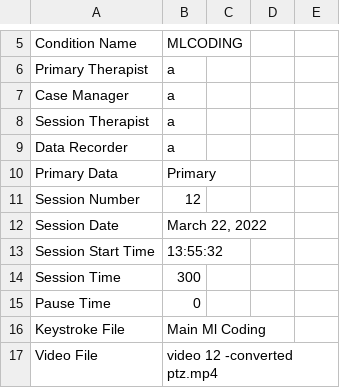
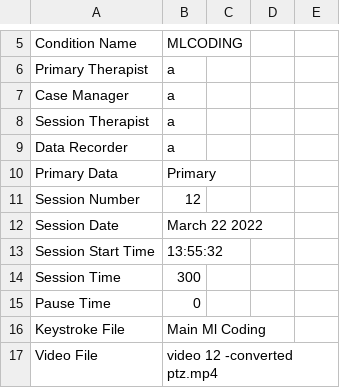
Before and after one commit to Munroe-Meyer-Institute-VR-Laboratory/cometrics, a CSV file: tutorials/example_output_ksf_intro/12aMLMar222022.csv, drawn as a sheet; only a part is shown, gaps mark what is left out; the diff names each change by its address in the sheet, - before the commit and + after, or states it on an @@ line.

Commit message:
Update 12aMLMar222022.csv

```diff
--- a/tutorials/example_output_ksf_intro/12aMLMar222022.csv
+++ b/tutorials/example_output_ksf_intro/12aMLMar222022.csv
-B12: March 22, 2022
+B12: March 22 2022
```
